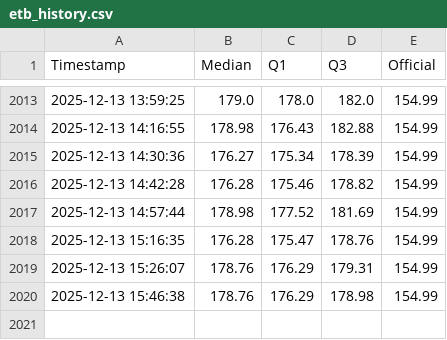
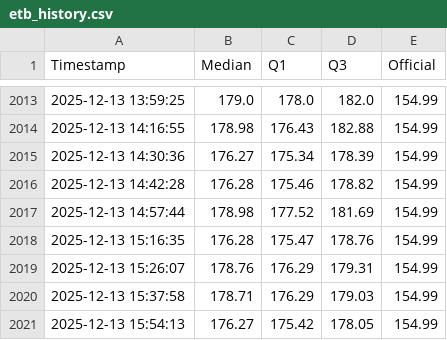
Before and after one commit to mikilegesse/etb-market-watch, a CSV file: etb_history.csv, drawn as a sheet; only a part is shown, gaps mark what is left out.

```diff
--- a/etb_history.csv
+++ b/etb_history.csv
@@ -2019,2 +2019,3 @@ Timestamp,Median,Q1,Q3,Official
 2025-12-13 15:26:07,178.76,176.29,179.31,154.99
-2025-12-13 15:46:38,178.76,176.29,178.98,154.99
+2025-12-13 15:37:58,178.71,176.29,179.03,154.99
+2025-12-13 15:54:13,176.27,175.42,178.05,154.99
```
Also changed, not shown: 3 other files.
